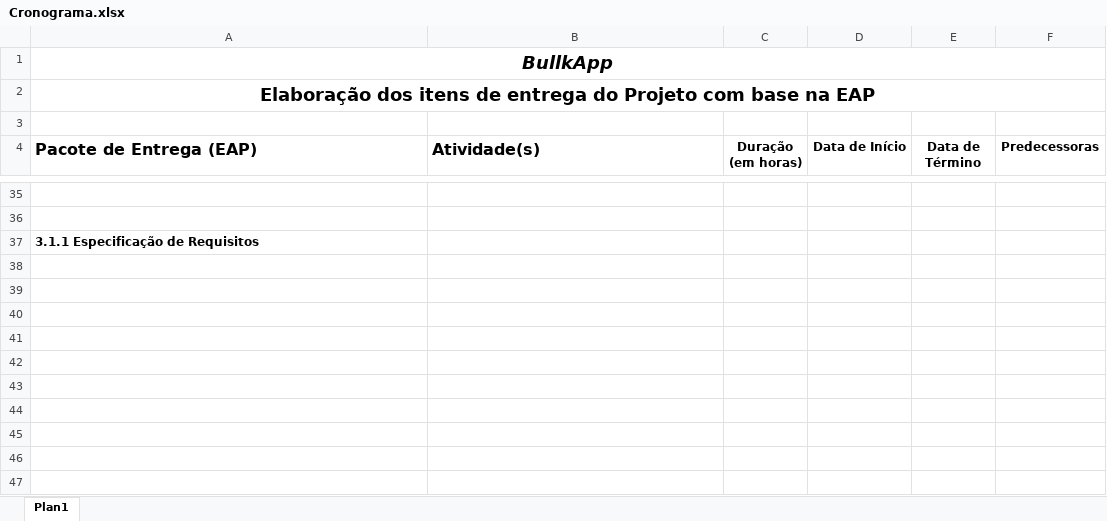
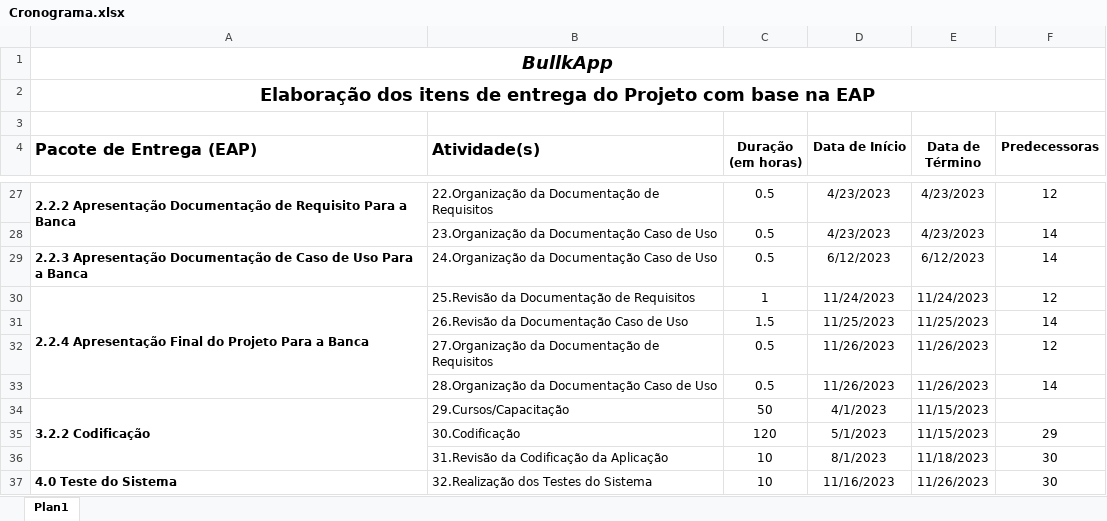
Before and after one commit to LeooaLMEIDA/ProjetoIntegrador, an Excel workbook: gestao_projetos/Cronograma.xlsx, sheet Plan1, drawn as a sheet; only a part is shown, gaps mark what is left out; values as stored, in another font and other column widths than the file's, no borders; removed rows and columns are numbered as before the commit, all else as after; the diff covers the shown part only; the diff names each change by its address in the sheet, - before the commit and + after, or states it on an @@ line.

```diff
--- a/gestao_projetos/Cronograma.xlsx (sheet Plan1)
+++ b/gestao_projetos/Cronograma.xlsx (sheet Plan1)
-row 27: (empty)
+row 27: 2.2.2 Apresentação Documentação de Requisito Para a Banca | 22.Organização da Documentação de Requisitos | 0.5 | 4/23/2023 | 4/23/2023 | 12
+A27:A28 merged
-row 28: (empty)
+row 28:  | 23.Organização da Documentação Caso de Uso | 0.5 | 4/23/2023 | 4/23/2023 | 14
-row 37: 3.1.1 Especificação de Requisitos
+row 29: 2.2.3 Apresentação Documentação de Caso de Uso Para a Banca | 24.Organização da Documentação Caso de Uso | 0.5 | 6/12/2023 | 6/12/2023 | 14
+row 30: 2.2.4 Apresentação Final do Projeto Para a Banca | 25.Revisão da Documentação de Requisitos | 1 | 11/24/2023 | 11/24/2023 | 12
+row 31:  | 26.Revisão da Documentação Caso de Uso | 1.5 | 11/25/2023 | 11/25/2023 | 14
+row 32:  | 27.Organização da Documentação de Requisitos | 0.5 | 11/26/2023 | 11/26/2023 | 12
+row 33:  | 28.Organização da Documentação Caso de Uso | 0.5 | 11/26/2023 | 11/26/2023 | 14
+row 34: 3.2.2 Codificação | 29.Cursos/Capacitação | 50 | 4/1/2023 | 11/15/2023
+row 35:  | 30.Codificação | 120 | 5/1/2023 | 11/15/2023 | 29
+row 36:  | 31.Revisão da Codificação da Aplicação | 10 | 8/1/2023 | 11/18/2023 | 30
+row 37: 4.0 Teste do Sistema | 32.Realização dos Testes do Sistema | 10 | 11/16/2023 | 11/26/2023 | 30
```
Also changed, not shown: 8 removed rows, 74 edited cells and merged cells elsewhere in this sheet, 10 other files.
